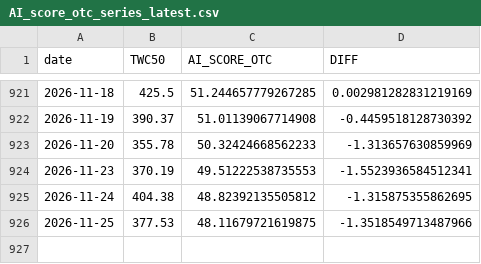
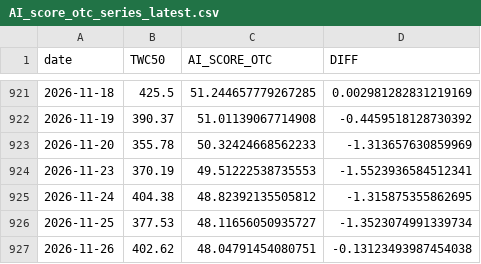
Before and after one commit to tunglich/TW-US-Market-Index-AI_score, a CSV file: AI_score_otc_series_latest.csv, drawn as a sheet; only a part is shown, gaps mark what is left out.

Commit message:
Update TWSE/OTC AI score (2026-11-26)

```diff
--- a/AI_score_otc_series_latest.csv
+++ b/AI_score_otc_series_latest.csv
@@ -925,2 +925,3 @@ date,TWC50,AI_SCORE_OTC,DIFF
 2026-11-24,404.38,48.82392135505812,-1.315875355862695
-2026-11-25,377.53,48.11679721619875,-1.3518549713487966
+2026-11-25,377.53,48.11656050935727,-1.3523074991339734
+2026-11-26,402.62,48.04791454080751,-0.13123493987454038
```
Also changed, not shown: AI_score_twse_series_latest.csv, 6 other files.
